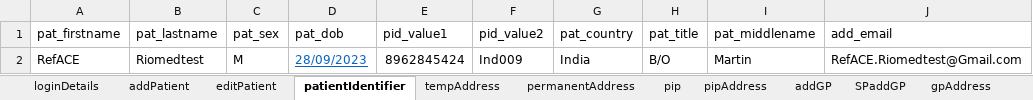
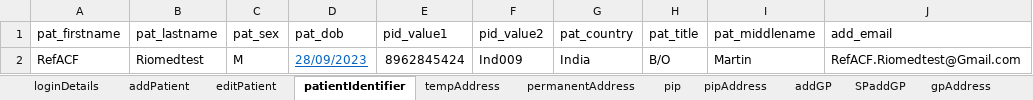
Before and after one commit to manojvyavahare27/C4Automation, an Excel workbook: ExcelFiles/ReferralDomain.xlsx, sheet patientIdentifier, drawn as a sheet; values as stored, in another font and other column widths than the file's, no borders; the diff names each change by its address in the sheet, - before the commit and + after, or states it on an @@ line.

```diff
--- a/ExcelFiles/ReferralDomain.xlsx (sheet patientIdentifier)
+++ b/ExcelFiles/ReferralDomain.xlsx (sheet patientIdentifier)
-A2 (pat_firstname): RefACE
+A2 (pat_firstname): RefACF
-J2 (add_email): RefACE.Riomedtest@Gmail.com
+J2 (add_email): RefACF.Riomedtest@Gmail.com
```
Also changed, not shown: sheet serviceReferral, sheet AddReferral, sheet rejectedReferral, sheet addPatient, sheet acceptedReferral, sheet editPatient.
